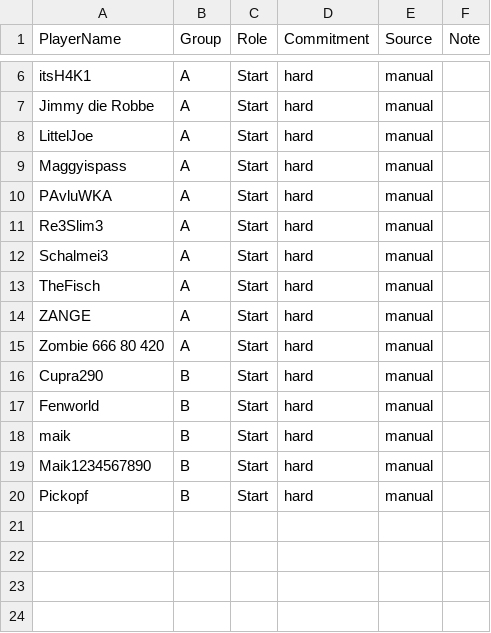
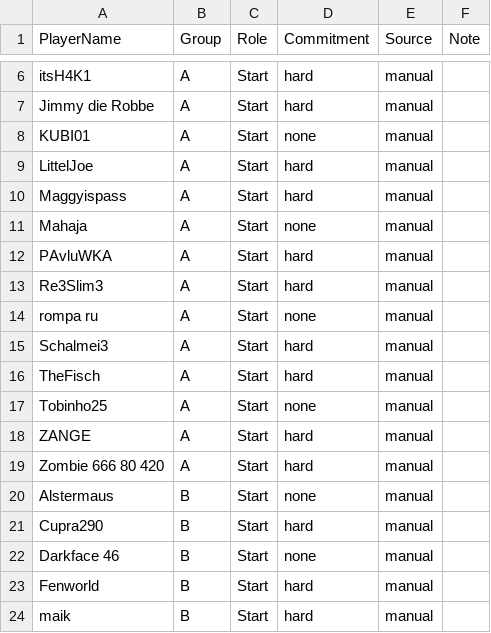
Before and after one commit to its-h4k1/desert-storm-roster-optimizer, a CSV file: data/event_signups_next.csv, drawn as a sheet; only a part is shown, gaps mark what is left out; the shorter side is filled out with more unchanged rows.

Commit message:
admin: update event_signups_next.csv via event assignments ui

```diff
--- a/data/event_signups_next.csv
+++ b/data/event_signups_next.csv
@@ -7,11 +7,17 @@ itsH4K1,A,Start,hard,manual,
 Jimmy die Robbe,A,Start,hard,manual,
+KUBI01,A,Start,none,manual,
 LittelJoe,A,Start,hard,manual,
 Maggyispass,A,Start,hard,manual,
+Mahaja,A,Start,none,manual,
 PAvluWKA,A,Start,hard,manual,
 Re3Slim3,A,Start,hard,manual,
+rompa ru,A,Start,none,manual,
 Schalmei3,A,Start,hard,manual,
 TheFisch,A,Start,hard,manual,
+Tobinho25,A,Start,none,manual,
 ZANGE,A,Start,hard,manual,
 Zombie 666 80 420,A,Start,hard,manual,
+Alstermaus,B,Start,none,manual,
 Cupra290,B,Start,hard,manual,
+Darkface 46,B,Start,none,manual,
 Fenworld,B,Start,hard,manual,
```
